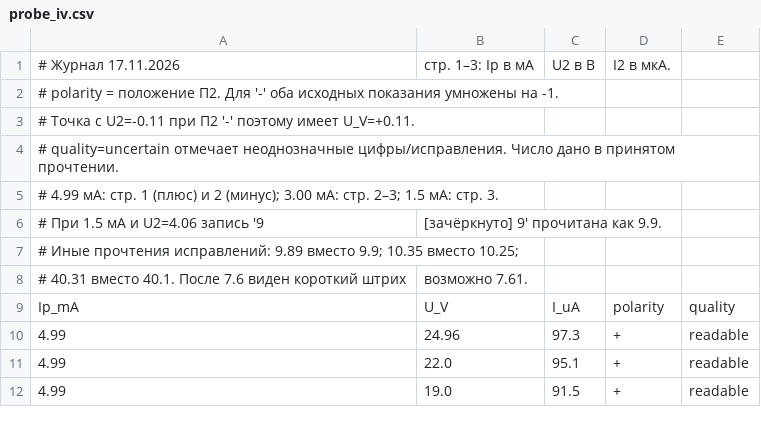
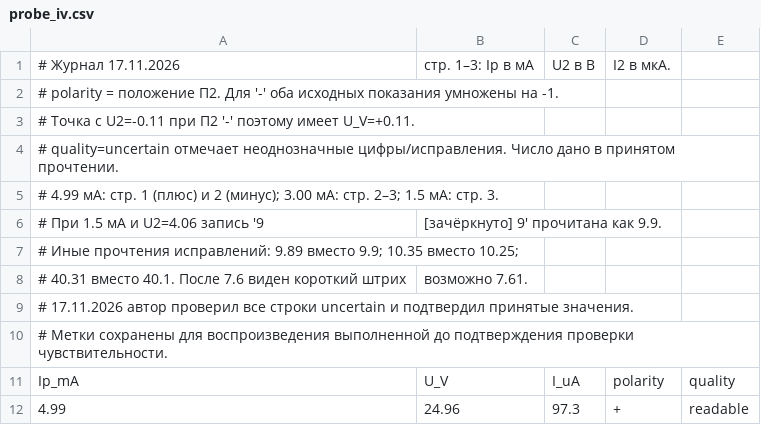
Before and after one commit to duxihw/labs_lpr, a CSV file: 3.5.1/data/raw/probe_iv.csv, drawn as a sheet; only a part is shown; the shorter side is filled out with more unchanged rows.

```diff
--- a/3.5.1/data/raw/probe_iv.csv
+++ b/3.5.1/data/raw/probe_iv.csv
@@ -8,2 +8,4 @@
 # 40.31 вместо 40.1. После 7.6 виден короткий штрих, возможно 7.61.
+# 17.11.2026 автор проверил все строки uncertain и подтвердил принятые значения.
+# Метки сохранены для воспроизведения выполненной до подтверждения проверки чувствительности.
 Ip_mA,U_V,I_uA,polarity,quality
```
Also changed, not shown: 3.5.1/data/raw/setup_params.csv, 11 other files.
